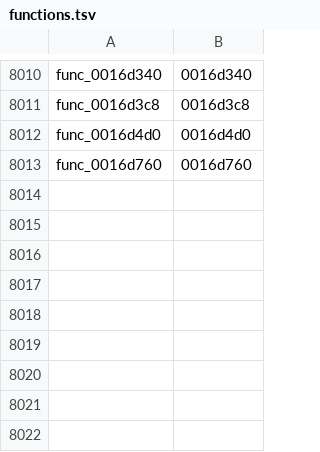
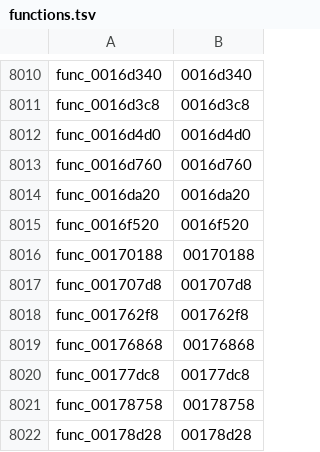
Before and after one commit to Kozarusa/kh2fm-decomp, a TSV file: functions.tsv, drawn as a sheet; only a part is shown, gaps mark what is left out; the diff names each change by its address in the sheet, - before the commit and + after, or states it on an @@ line.

```diff
--- a/functions.tsv
+++ b/functions.tsv
+row 8014: func_0016da20 | 0016da20
+row 8015: func_0016f520 | 0016f520
+row 8016: func_00170188 | 00170188
+row 8017: func_001707d8 | 001707d8
+row 8018: func_001762f8 | 001762f8
+row 8019: func_00176868 | 00176868
+row 8020: func_00177dc8 | 00177dc8
+row 8021: func_00178758 | 00178758
+row 8022: func_00178d28 | 00178d28
```
Also changed, not shown: 10 other files.
